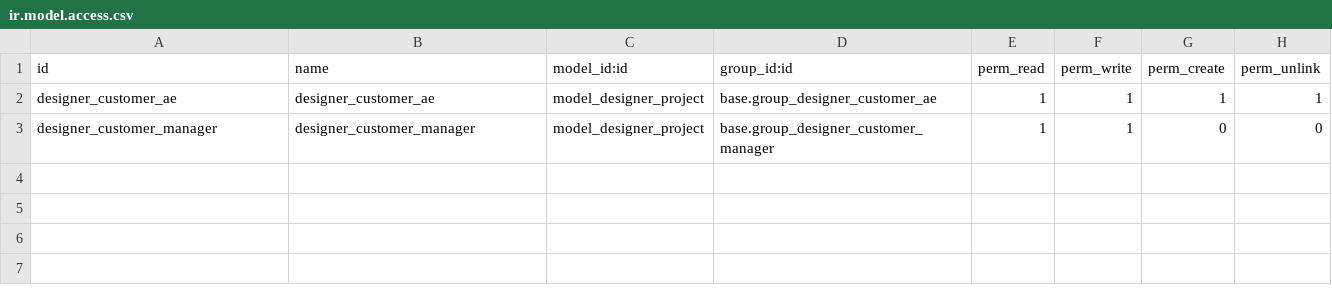
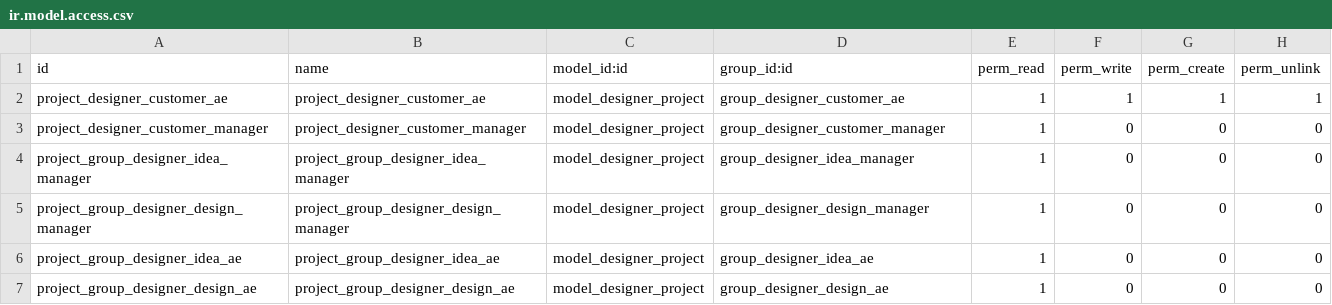
Before and after one commit to dw250100785/designer20140103, a CSV file: security/access_card/ir.model.access.csv, drawn as a sheet.

Commit message:
更新权限组  access  right

```diff
--- a/security/access_card/ir.model.access.csv
+++ b/security/access_card/ir.model.access.csv
@@ -1,3 +1,7 @@
 id,name,model_id:id,group_id:id,perm_read,perm_write,perm_create,perm_unlink
-designer_customer_ae,designer_customer_ae,model_designer_project,base.group_designer_customer_ae,1,1,1,1
-designer_customer_manager,designer_customer_manager,model_designer_project,base.group_designer_customer_manager,1,1,0,0
+project_designer_customer_ae,project_designer_customer_ae,model_designer_project,group_designer_customer_ae,1,1,1,1
+project_designer_customer_manager,project_designer_customer_manager,model_designer_project,group_designer_customer_manager,1,0,0,0
+project_group_designer_idea_manager,project_group_designer_idea_manager,model_designer_project,group_designer_idea_manager,1,0,0,0
+project_group_designer_design_manager,project_group_designer_design_manager,model_designer_project,group_designer_design_manager,1,0,0,0
+project_group_designer_idea_ae,project_group_designer_idea_ae,model_designer_project,group_designer_idea_ae,1,0,0,0
+project_group_designer_design_ae,project_group_designer_design_ae,model_designer_project,group_designer_design_ae,1,0,0,0
```
Also changed, not shown: 11 other files.
